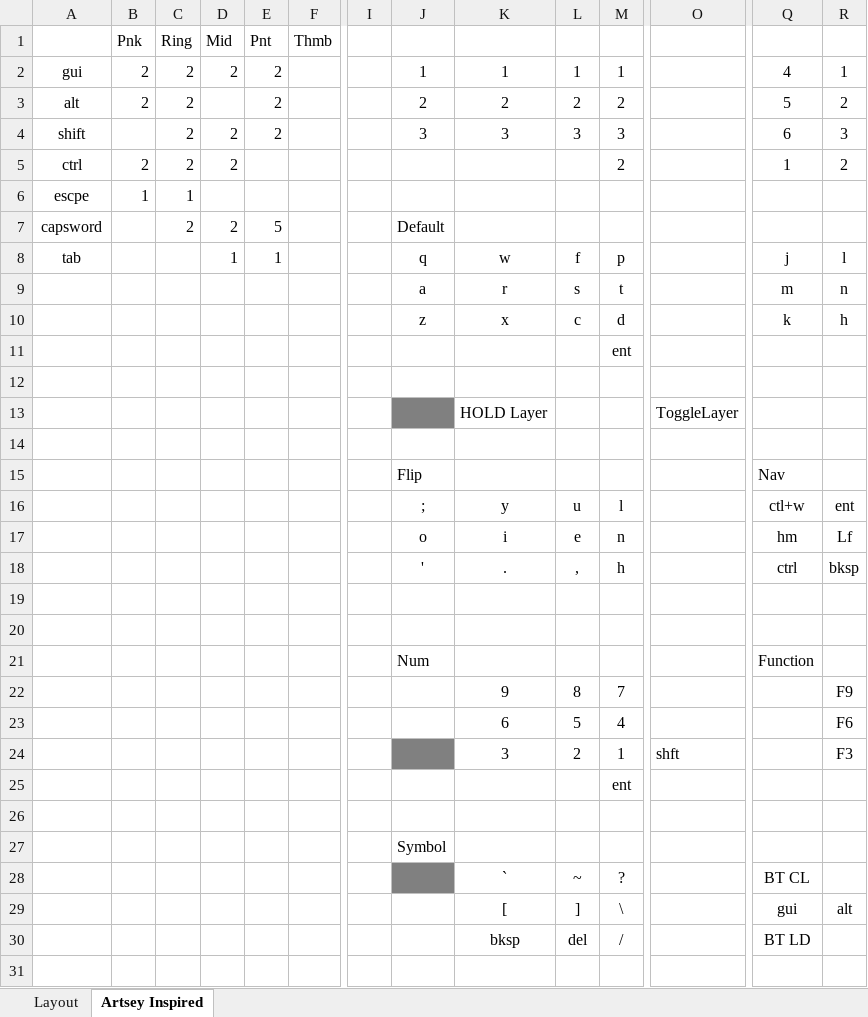
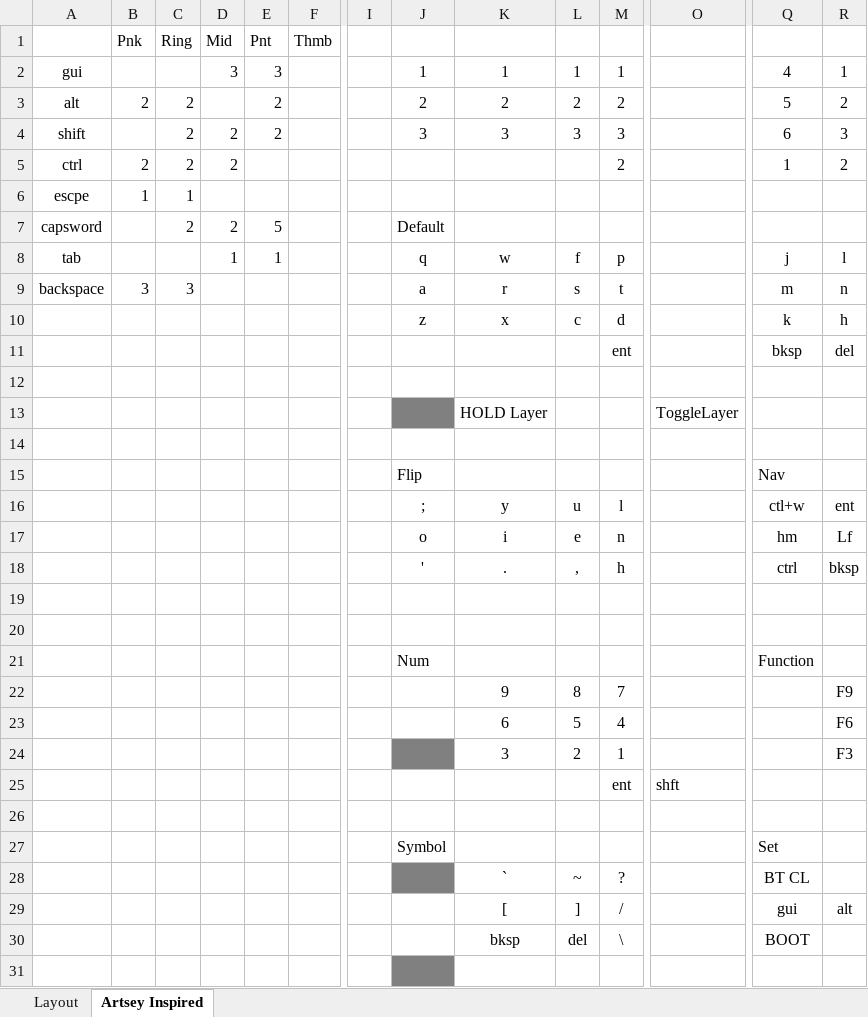
Before and after one commit to xehmaus/zmk-urchin, an Excel workbook: Urchin Layouts.xlsx, sheet Artsey Inspired, drawn as a sheet; only a part is shown, gaps mark what is left out; values as stored, in another font and other column widths than the file's, no borders; the diff names each change by its address in the sheet, - before the commit and + after, or states it on an @@ line.

```diff
--- a/Urchin Layouts.xlsx (sheet Artsey Inspired)
+++ b/Urchin Layouts.xlsx (sheet Artsey Inspired)
-B2: 2
+B2: (empty)
-C2: 2
+C2: (empty)
-D2: 2
+D2: 3
-E2: 2
+E2: 3
-A9: (empty)
+A9: backspace
-B9: (empty)
+B9: 3
-C9: (empty)
+C9: 3
-Q11: (empty)
+Q11: bksp
-R11: (empty)
+R11: del
-O24: shft
+O24: (empty)
-O25: (empty)
+O25: shft
-Q27: (empty)
+Q27: Set
-M29: \
+M29: /
-M30: /
+M30: \
-Q30: BT LD
+Q30: BOOT
-J31 fill: none
+J31 fill: #808080
```
Also changed, not shown: 1 other file.
